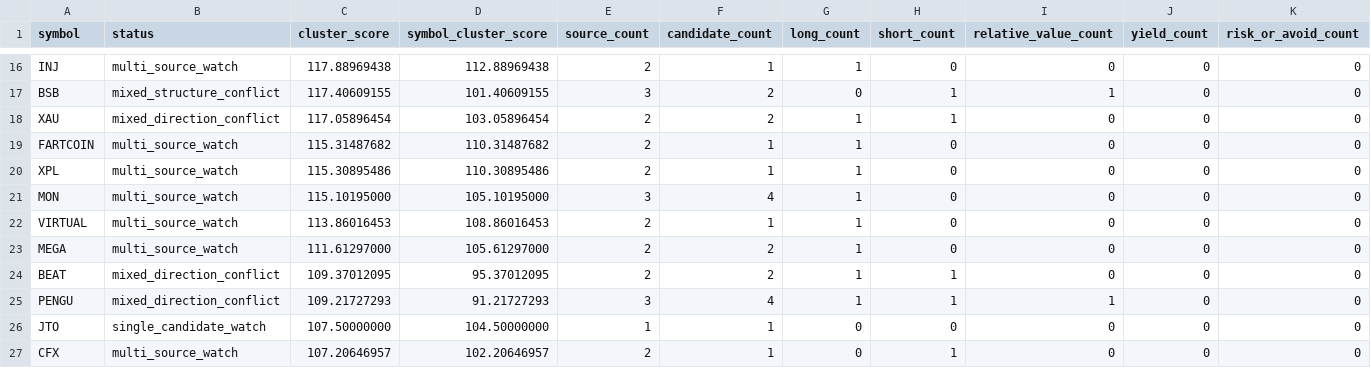
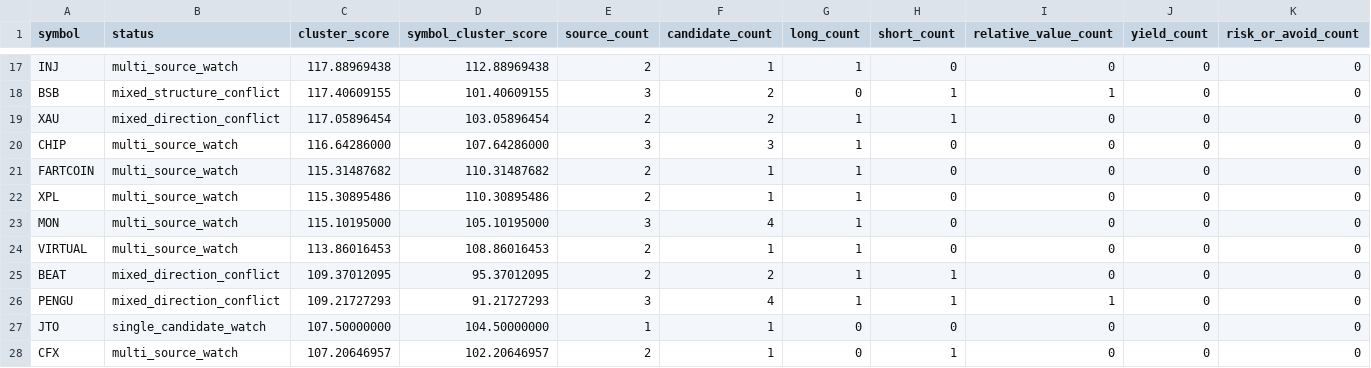
Before and after one commit to tomato414941/alpha-os, a CSV file: strategies/current_symbol_cluster_conflicts.csv, drawn as a sheet; only a part is shown, gaps mark what is left out; removed rows and columns are numbered as before the commit, all else as after; rows hold the shown columns only; the diff covers the shown part only; the diff names each change by its address in the sheet, - before the commit and + after, or states it on an @@ line.

```diff
--- a/strategies/current_symbol_cluster_conflicts.csv
+++ b/strategies/current_symbol_cluster_conflicts.csv
+row 20: CHIP | multi_source_watch | 116.64286000 | 107.64286000 | 3 | 3 | 1 | 0 | 0 | 0 | 0
-row 23: MEGA | multi_source_watch | 111.61297000 | 105.61297000 | 2 | 2 | 1 | 0 | 0 | 0 | 0
```
Also changed, not shown: 1 added row, 1 removed row and 8 edited cells elsewhere in this file, strategies/current_alpha_stack.csv, strategies/current_symbol_cluster_label_queue.csv, 14 other files.
